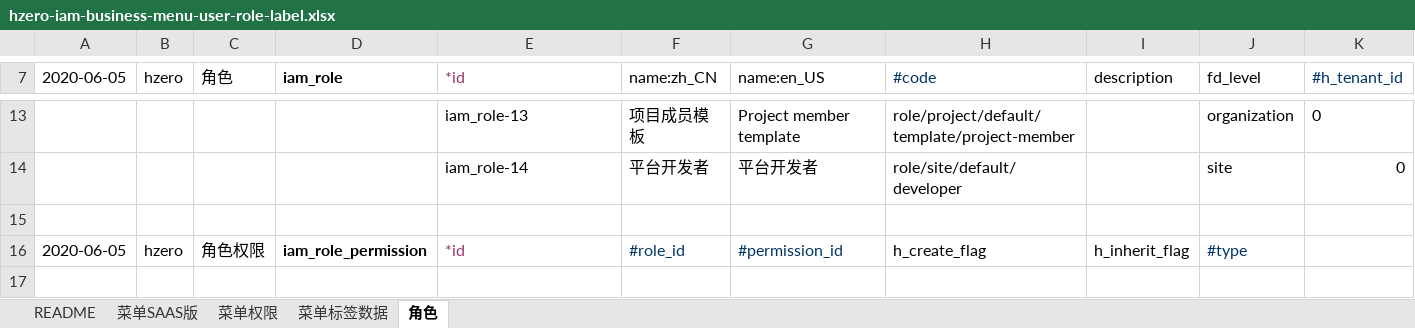
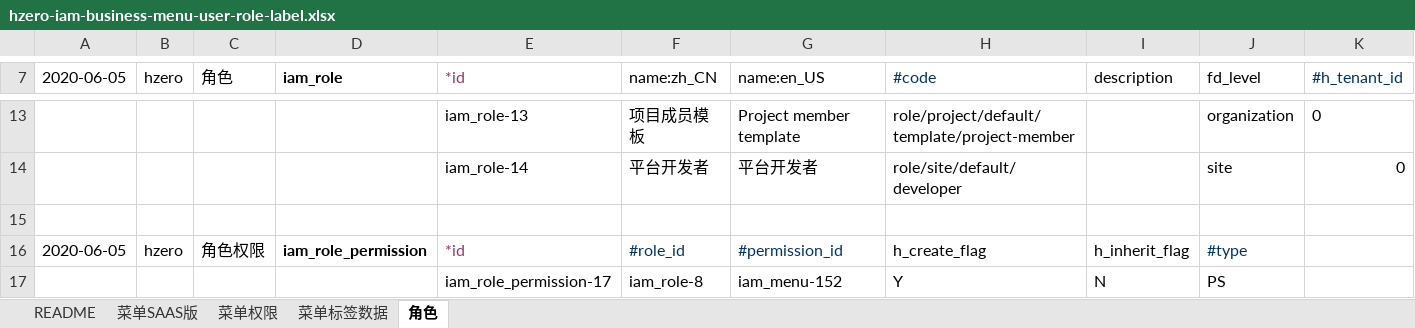
Before and after one commit to open-hand/devops-service-business-plugin, an Excel workbook: src/main/resources/script/db/init-data/hzero_platform/hzero_platform/hzero-iam-business-menu-user-role-label.xlsx, sheet 角色, drawn as a sheet; only a part is shown, gaps mark what is left out; values as stored, in another font and other column widths than the file's, no borders; rows hold the shown columns only; the diff names each change by its address in the sheet, - before the commit and + after, or states it on an @@ line.

```diff
--- a/src/main/resources/script/db/init-data/hzero_platform/hzero_platform/hzero-iam-business-menu-user-role-label.xlsx (sheet 角色)
+++ b/src/main/resources/script/db/init-data/hzero_platform/hzero_platform/hzero-iam-business-menu-user-role-label.xlsx (sheet 角色)
+row 17:  |  |  |  | iam_role_permission-17 | iam_role-8 | iam_menu-152 | Y | N | PS
```
Also changed, not shown: sheet 菜单SAAS版, sheet 菜单标签数据.
